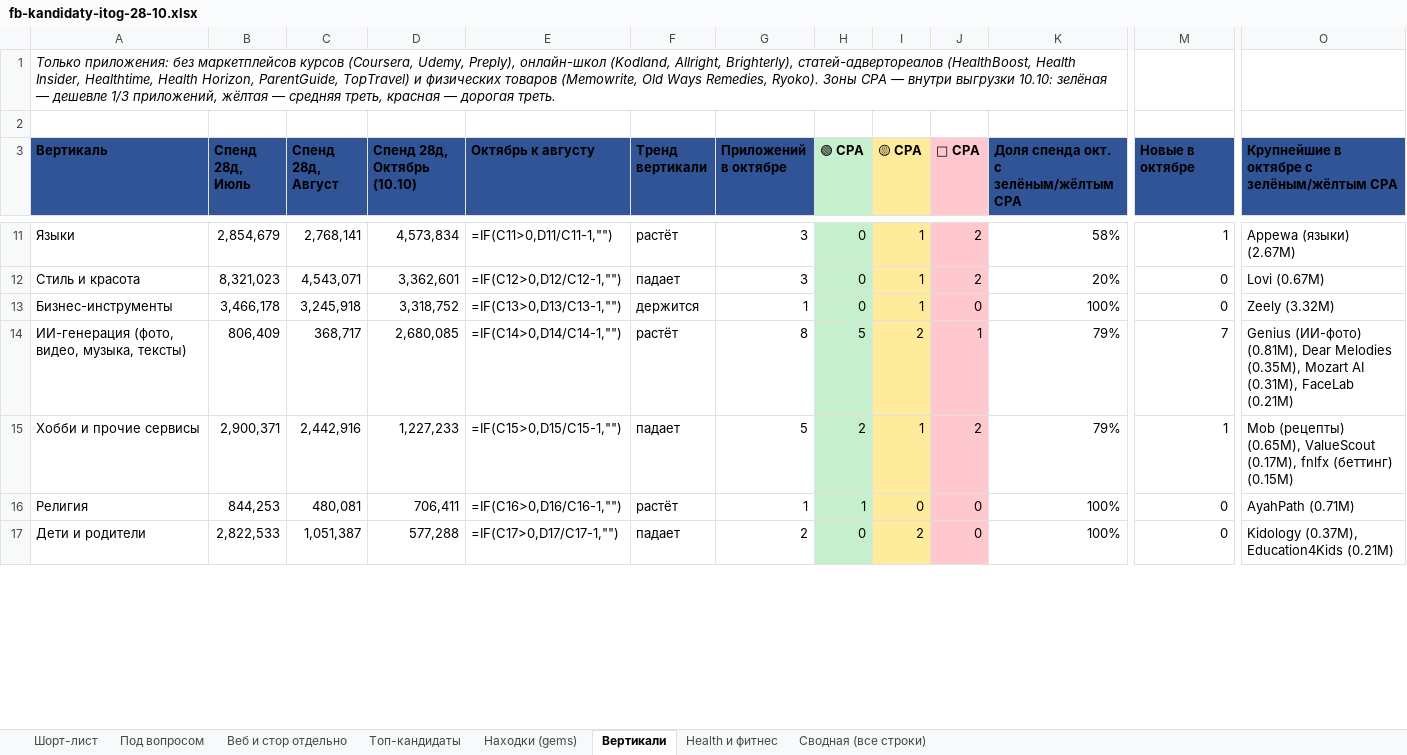
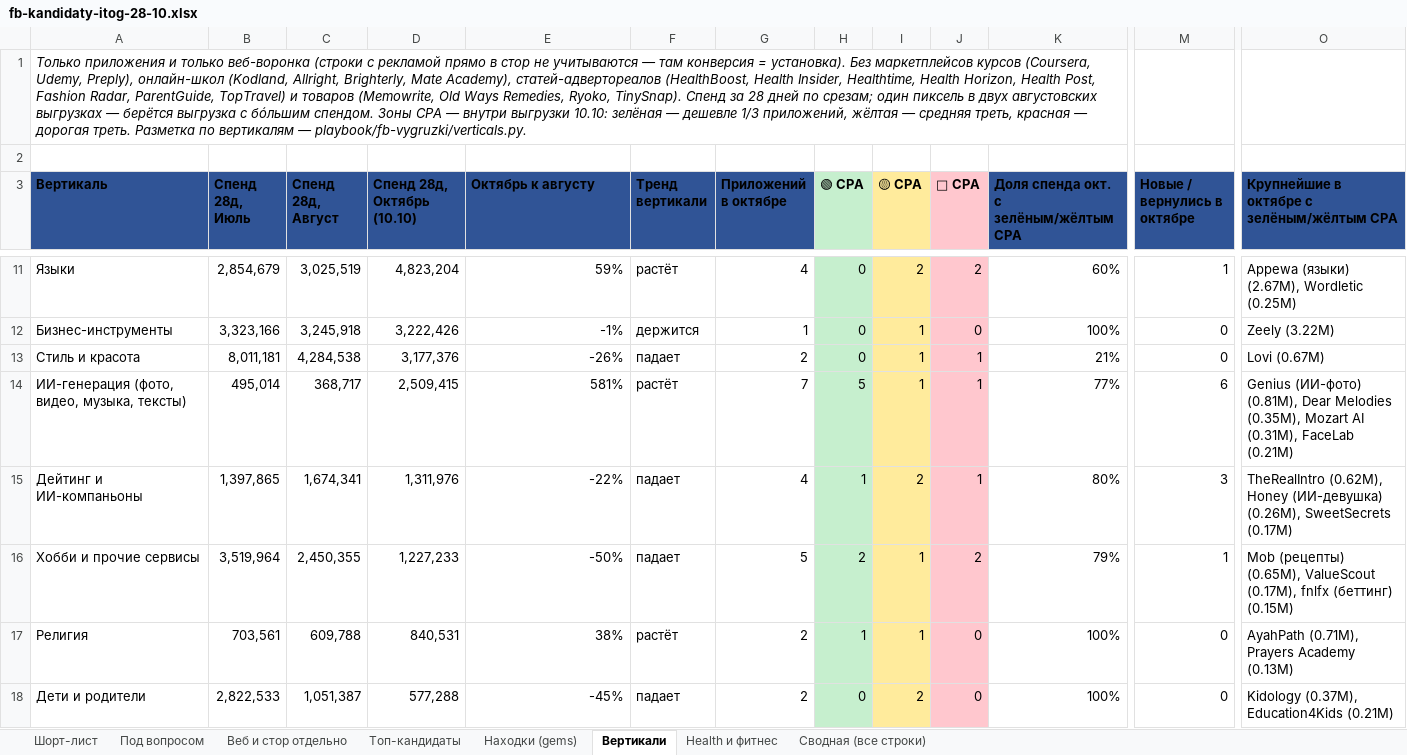
Before and after one commit to acheloven-gif/product_workspace, an Excel workbook: reports/fb-kandidaty-itog-28-10.xlsx, sheet Вертикали, drawn as a sheet; only a part is shown, gaps mark what is left out; values as stored, in another font and other column widths than the file's, no borders; formulas without a stored value are shown as written; conditional formats not drawn; removed rows and columns are numbered as before the commit, all else as after; rows hold the shown columns only; the diff covers the shown part only; the diff names each change by its address in the sheet, - before the commit and + after, or states it on an @@ line.

```diff
--- a/reports/fb-kandidaty-itog-28-10.xlsx (sheet Вертикали)
+++ b/reports/fb-kandidaty-itog-28-10.xlsx (sheet Вертикали)
-A1 (Вертикаль): Только приложения: без маркетплейсов курсов (Coursera, Udemy, Preply), онлайн-школ (Kodland, Allright, Brighterly), статей-адвертореалов (HealthBoost, Health Insider, Healthtime, Health Horizon, ParentGuide, TopTravel) и физических товаров (Memowrite, Old Ways Remedies, Ryoko). Зоны CPA — внутри выгрузки 10.10: зелёная — дешевле 1/3 приложений, жёлтая — средняя треть, красная — дорогая треть.
+A1 (Вертикаль): Только приложения и только веб-воронка (строки с рекламой прямо в стор не учитываются — там конверсия = установка). Без маркетплейсов курсов (Coursera, Udemy, Preply), онлайн-школ (Kodland, Allright, Brighterly, Mate Academy), статей-адвертореалов (HealthBoost, Health Insider, Healthtime, Health Horizon, Health Post, Fashion Radar, ParentGuide, TopTravel) и товаров (Memowrite, Old Ways Remedies, Ryoko, TinySnap). Спенд за 28 дней по срезам; один пиксель в двух августовских выгрузках — берётся выгрузка с бóльшим спендом. Зоны CPA — внутри выгрузки 10.10: зелёная — дешевле 1/3 приложений, жёлтая — средняя треть, красная — дорогая треть. Разметка по вертикалям — playbook/fb-vygruzki/verticals.py.
-M3: Новые в октябре
+M3: Новые / вернулись в октябре
-C11 (Спенд 28д, Август): 2,768,141
+C11 (Спенд 28д, Август): 3,025,519
-D11 (Спенд 28д, Октябрь (10.10)): 4,573,834
+D11 (Спенд 28д, Октябрь (10.10)): 4,823,204
-E11 (Октябрь к августу): =IF(C11>0,D11/C11-1,"")
+E11 (Октябрь к августу): 59%
-G11 (Приложений в октябре): 3
+G11 (Приложений в октябре): 4
-I11 (🟡 CPA): 1
+I11 (🟡 CPA): 2
-K11: 58%
+K11: 60%
-O11: Appewa (языки) (2.67M)
+O11: Appewa (языки) (2.67M), Wordletic (0.25M)
-row 12: Стиль и красота | 8,321,023 | 4,543,071 | 3,362,601 | =IF(C12>0,D12/C12-1,"") | падает | 3 | 0 | 1 | 2 | 20% | 0 | Lovi (0.67M)
-B12 (Спенд 28д, Июль): 3,466,178
+B12 (Спенд 28д, Июль): 3,323,166
-D12 (Спенд 28д, Октябрь (10.10)): 3,318,752
+D12 (Спенд 28д, Октябрь (10.10)): 3,222,426
-E12 (Октябрь к августу): =IF(C13>0,D13/C13-1,"")
+E12 (Октябрь к августу): -1%
-O12: Zeely (3.32M)
+O12: Zeely (3.22M)
+row 13: Стиль и красота | 8,011,181 | 4,284,538 | 3,177,376 | -26% | падает | 2 | 0 | 1 | 1 | 21% | 0 | Lovi (0.67M)
-B14 (Спенд 28д, Июль): 806,409
+B14 (Спенд 28д, Июль): 495,014
-D14 (Спенд 28д, Октябрь (10.10)): 2,680,085
+D14 (Спенд 28д, Октябрь (10.10)): 2,509,415
-E14 (Октябрь к августу): =IF(C14>0,D14/C14-1,"")
+E14 (Октябрь к августу): 581%
-G14 (Приложений в октябре): 8
+G14 (Приложений в октябре): 7
-I14 (🟡 CPA): 2
+I14 (🟡 CPA): 1
-K14: 79%
+K14: 77%
-M14 (Новые / вернулись в октябре): 7
+M14 (Новые / вернулись в октябре): 6
+row 15: Дейтинг и ИИ-компаньоны | 1,397,865 | 1,674,341 | 1,311,976 | -22% | падает | 4 | 1 | 2 | 1 | 80% | 3 | TheRealIntro (0.62M), Honey (ИИ-девушка) (0.26M), SweetSecrets (0.17M)
-B16 (Спенд 28д, Июль): 2,900,371
+B16 (Спенд 28д, Июль): 3,519,964
-C16 (Спенд 28д, Август): 2,442,916
+C16 (Спенд 28д, Август): 2,450,355
-E16 (Октябрь к августу): =IF(C15>0,D15/C15-1,"")
+E16 (Октябрь к августу): -50%
-B17 (Спенд 28д, Июль): 844,253
+B17 (Спенд 28д, Июль): 703,561
-C17 (Спенд 28д, Август): 480,081
+C17 (Спенд 28д, Август): 609,788
-D17 (Спенд 28д, Октябрь (10.10)): 706,411
+D17 (Спенд 28д, Октябрь (10.10)): 840,531
-E17 (Октябрь к августу): =IF(C16>0,D16/C16-1,"")
+E17 (Октябрь к августу): 38%
-G17 (Приложений в октябре): 1
+G17 (Приложений в октябре): 2
-I17 (🟡 CPA): 0
+I17 (🟡 CPA): 1
-O17: AyahPath (0.71M)
+O17: AyahPath (0.71M), Prayers Academy (0.13M)
-E18 (Октябрь к августу): =IF(C17>0,D17/C17-1,"")
+E18 (Октябрь к августу): -45%
```
Also changed, not shown: 1 added row, 2 removed rows and 67 edited cells elsewhere in this sheet, 4 other files.
